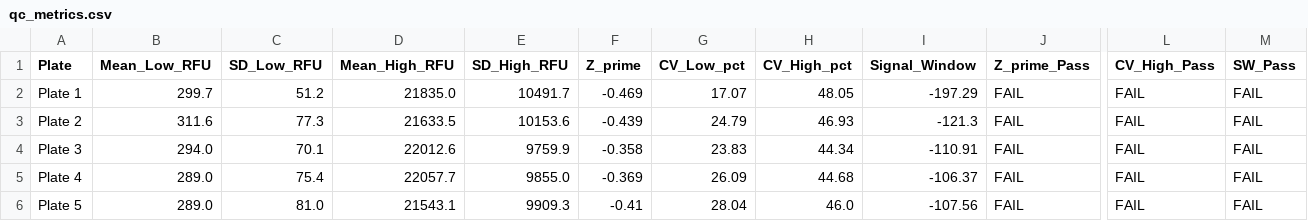
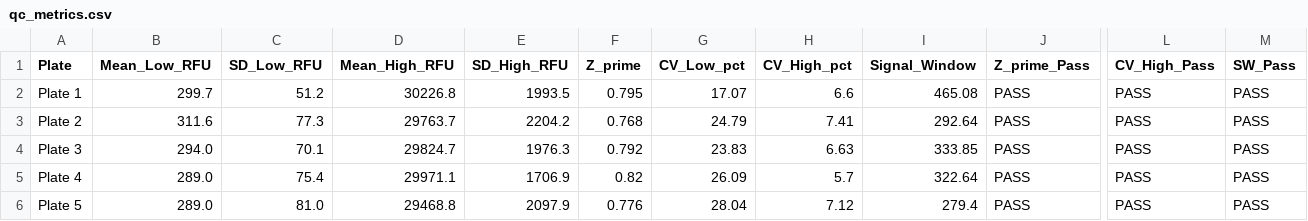
Before and after one commit to sraashi/384-well-plate-sample-data, a CSV file: data/processed/qc_metrics.csv, drawn as a sheet; only a part is shown, gaps mark what is left out; the diff names each change by its address in the sheet, - before the commit and + after, or states it on an @@ line.

```diff
--- a/data/processed/qc_metrics.csv
+++ b/data/processed/qc_metrics.csv
-D2 (Mean_High_RFU): 21835.0
+D2 (Mean_High_RFU): 30226.8
-E2 (SD_High_RFU): 10491.7
+E2 (SD_High_RFU): 1993.5
-F2 (Z_prime): -0.469
+F2 (Z_prime): 0.795
-H2 (CV_High_pct): 48.05
+H2 (CV_High_pct): 6.6
-I2 (Signal_Window): -197.29
+I2 (Signal_Window): 465.08
-J2:J6 (Z_prime_Pass): FAIL
+J2:J6 (Z_prime_Pass): PASS
-L2:L6 (CV_High_Pass): FAIL
+L2:L6 (CV_High_Pass): PASS
-M2:M6 (SW_Pass): FAIL
+M2:M6 (SW_Pass): PASS
-D3 (Mean_High_RFU): 21633.5
+D3 (Mean_High_RFU): 29763.7
-E3 (SD_High_RFU): 10153.6
+E3 (SD_High_RFU): 2204.2
-F3 (Z_prime): -0.439
+F3 (Z_prime): 0.768
-H3 (CV_High_pct): 46.93
+H3 (CV_High_pct): 7.41
-I3 (Signal_Window): -121.3
+I3 (Signal_Window): 292.64
-D4 (Mean_High_RFU): 22012.6
+D4 (Mean_High_RFU): 29824.7
-E4 (SD_High_RFU): 9759.9
+E4 (SD_High_RFU): 1976.3
-F4 (Z_prime): -0.358
+F4 (Z_prime): 0.792
-H4 (CV_High_pct): 44.34
+H4 (CV_High_pct): 6.63
-I4 (Signal_Window): -110.91
+I4 (Signal_Window): 333.85
-D5 (Mean_High_RFU): 22057.7
+D5 (Mean_High_RFU): 29971.1
-E5 (SD_High_RFU): 9855.0
+E5 (SD_High_RFU): 1706.9
-F5 (Z_prime): -0.369
+F5 (Z_prime): 0.82
-H5 (CV_High_pct): 44.68
+H5 (CV_High_pct): 5.7
-I5 (Signal_Window): -106.37
+I5 (Signal_Window): 322.64
-D6 (Mean_High_RFU): 21543.1
+D6 (Mean_High_RFU): 29468.8
-E6 (SD_High_RFU): 9909.3
+E6 (SD_High_RFU): 2097.9
-F6 (Z_prime): -0.41
+F6 (Z_prime): 0.776
-H6 (CV_High_pct): 46.0
+H6 (CV_High_pct): 7.12
-I6 (Signal_Window): -107.56
+I6 (Signal_Window): 279.4
```
Also changed, not shown: data/processed/all_plates_normalized.csv, data/processed/all_plates_raw.csv, 14 other files.
